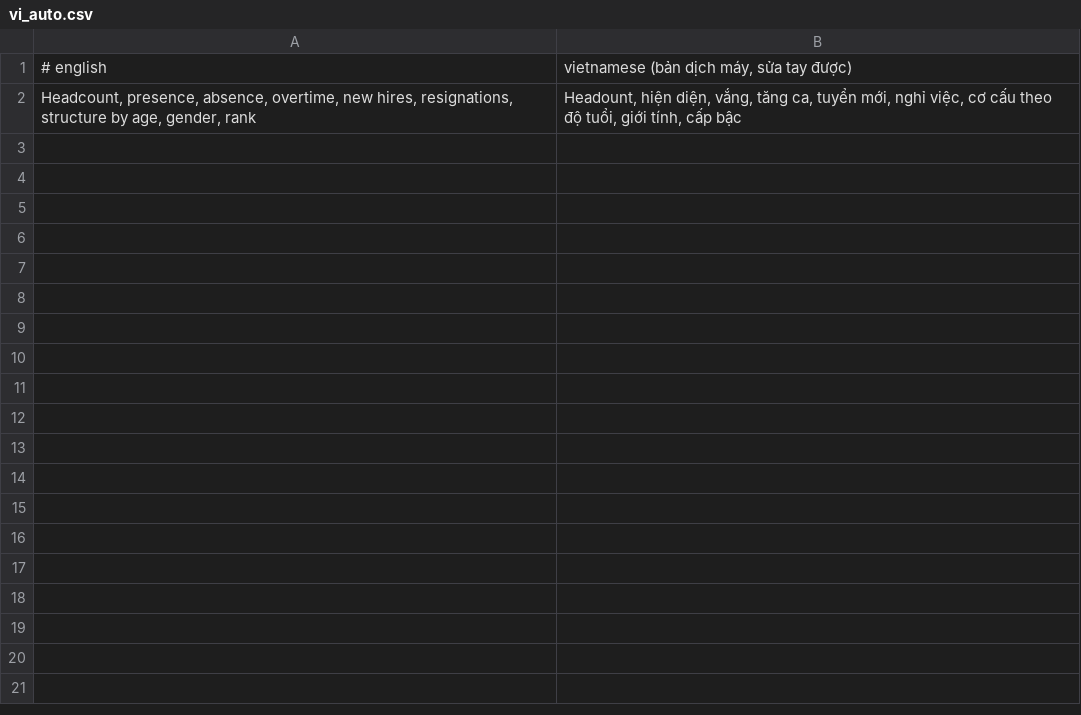
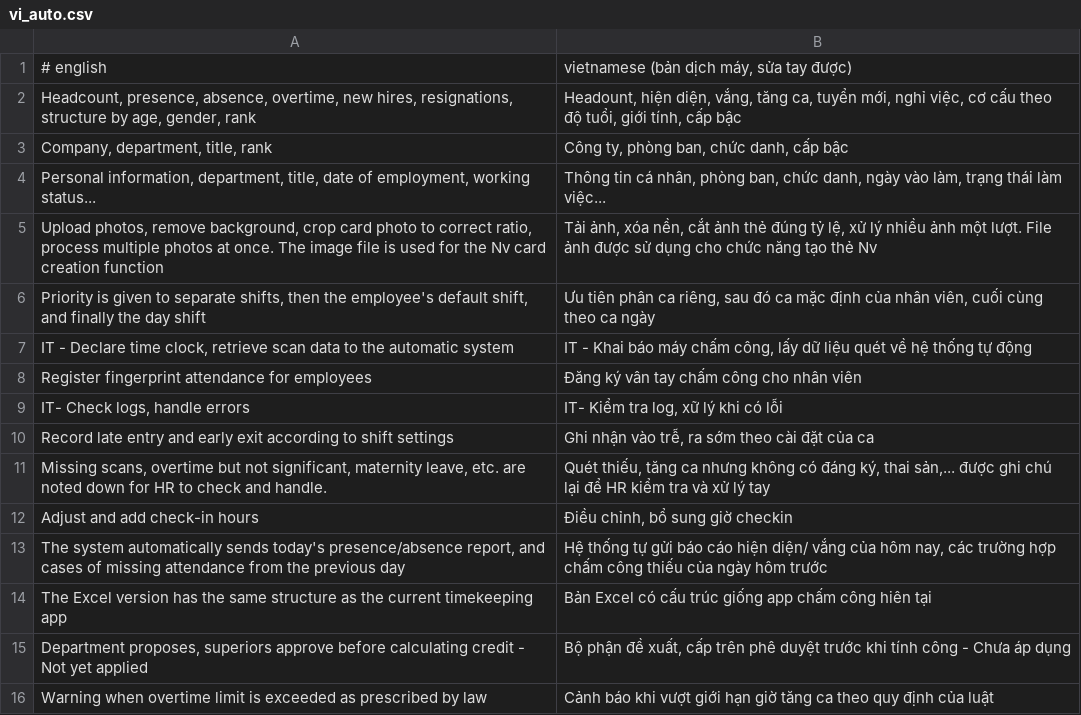
Before and after one commit to nguyenson-toray/customize_erpnext, a CSV file: customize_erpnext/www/mindmap/vi_auto.csv, drawn as a sheet.

```diff
--- a/customize_erpnext/www/mindmap/vi_auto.csv
+++ b/customize_erpnext/www/mindmap/vi_auto.csv
@@ -2 +2,15 @@
 "Headcount, presence, absence, overtime, new hires, resignations, structure by age, gender, rank","Headount, hiện diện, vắng, tăng ca, tuyển mới, nghỉ việc, cơ cấu theo độ tuổi, giới tính, cấp bậc"
+"Company, department, title, rank","Công ty, phòng ban, chức danh, cấp bậc"
+"Personal information, department, title, date of employment, working status...","Thông tin cá nhân, phòng ban, chức danh, ngày vào làm, trạng thái làm việc..."
+"Upload photos, remove background, crop card photo to correct ratio, process multiple photos at once. The image file is used for the Nv card creation function","Tải ảnh, xóa nền, cắt ảnh thẻ đúng tỷ lệ, xử lý nhiều ảnh một lượt. File ảnh được sử dụng cho chức năng tạo thẻ Nv"
+"Priority is given to separate shifts, then the employee's default shift, and finally the day shift","Ưu tiên phân ca riêng, sau đó ca mặc định của nhân viên, cuối cùng theo ca ngày"
+"IT - Declare time clock, retrieve scan data to the automatic system","IT - Khai báo máy chấm công, lấy dữ liệu quét về hệ thống tự động"
+Register fingerprint attendance for employees,Đăng ký vân tay chấm công cho nhân viên
+"IT- Check logs, handle errors","IT- Kiểm tra log, xữ lý khi có lỗi"
+Record late entry and early exit according to shift settings,"Ghi nhận vào trễ, ra sớm theo cài đặt của ca"
+"Missing scans, overtime but not significant, maternity leave, etc. are noted down for HR to check and handle.","Quét thiếu, tăng ca nhưng không có đáng ký, thai sản,... được ghi chú lại để HR kiểm tra và xử lý tay"
+Adjust and add check-in hours,"Điều chỉnh, bổ sung giờ checkin"
+"The system automatically sends today's presence/absence report, and cases of missing attendance from the previous day","Hệ thống tự gửi báo cáo hiện diện/ vắng của hôm nay, các trường hợp chấm công thiếu của ngày hôm trước"
+The Excel version has the same structure as the current timekeeping app,Bản Excel có cấu trúc giống app chấm công hiên tại
+"Department proposes, superiors approve before calculating credit - Not yet applied","Bộ phận đề xuất, cấp trên phê duyệt trước khi tính công - Chưa áp dụng"
+Warning when overtime limit is exceeded as prescribed by law,Cảnh báo khi vượt giới hạn giờ tăng ca theo quy định của luật
```
Also changed, not shown: 4 other files.
